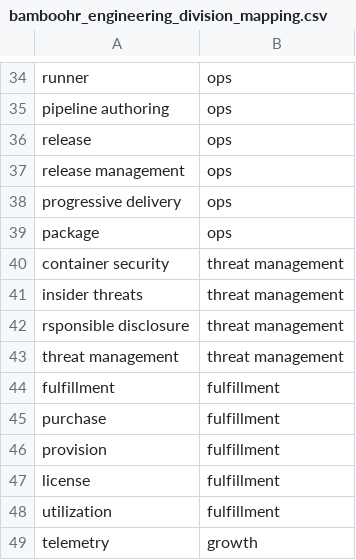
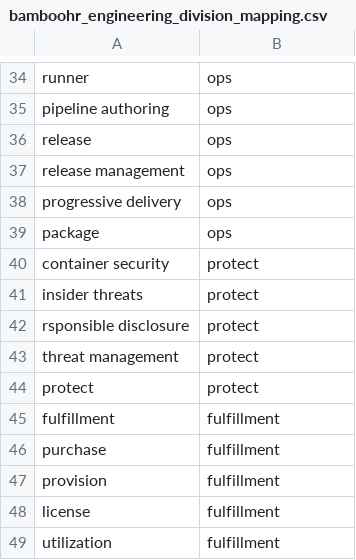
Before and after one commit to ktopcuoglu/gitlab-dbt-analytics, a CSV file: transform/snowflake-dbt/data/bamboohr_engineering_division_mapping.csv, drawn as a sheet; only a part is shown, gaps mark what is left out; the shorter side is filled out with more unchanged rows.

Commit message:
update threat management to protect

```diff
--- a/transform/snowflake-dbt/data/bamboohr_engineering_division_mapping.csv
+++ b/transform/snowflake-dbt/data/bamboohr_engineering_division_mapping.csv
@@ -39,6 +39,7 @@ progressive delivery,ops
 package,ops
-container security,threat management
-insider threats,threat management
-rsponsible disclosure,threat management
-threat management,threat management
+container security,protect
+insider threats,protect
+rsponsible disclosure,protect
+threat management,protect
+protect,protect
 fulfillment,fulfillment
```
